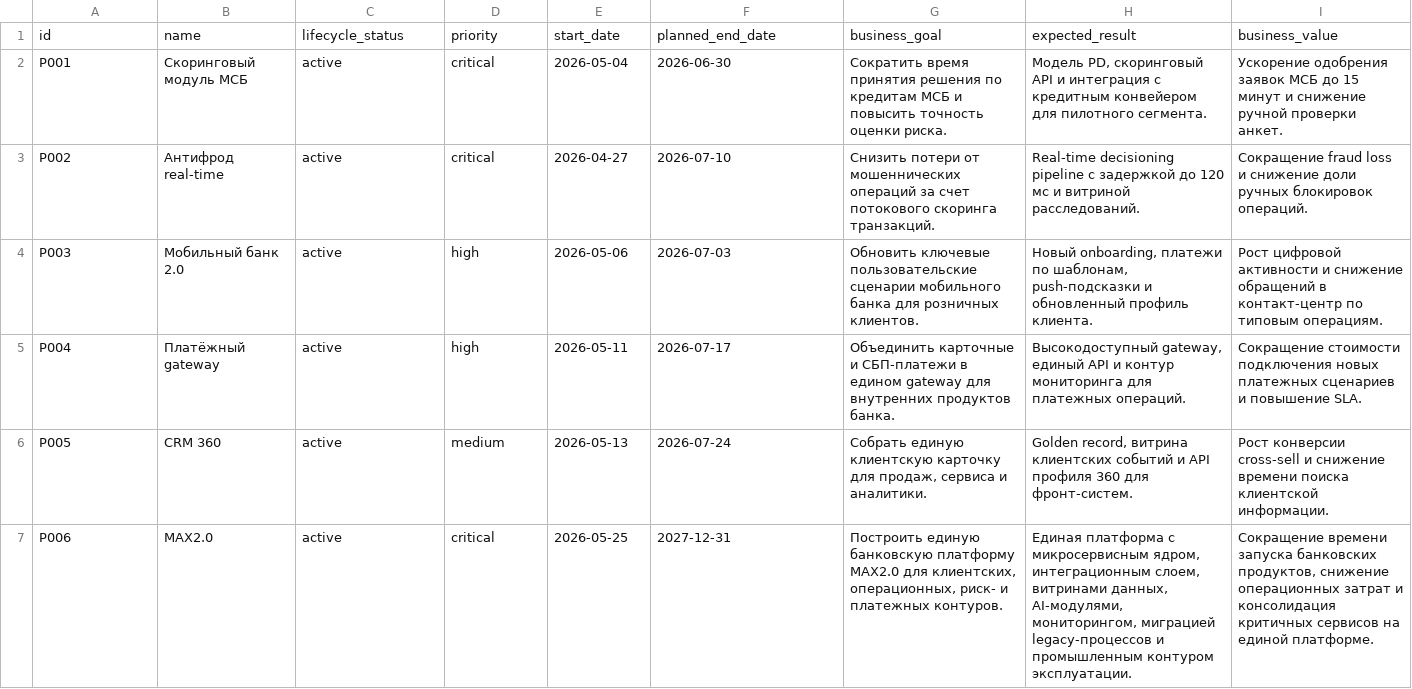
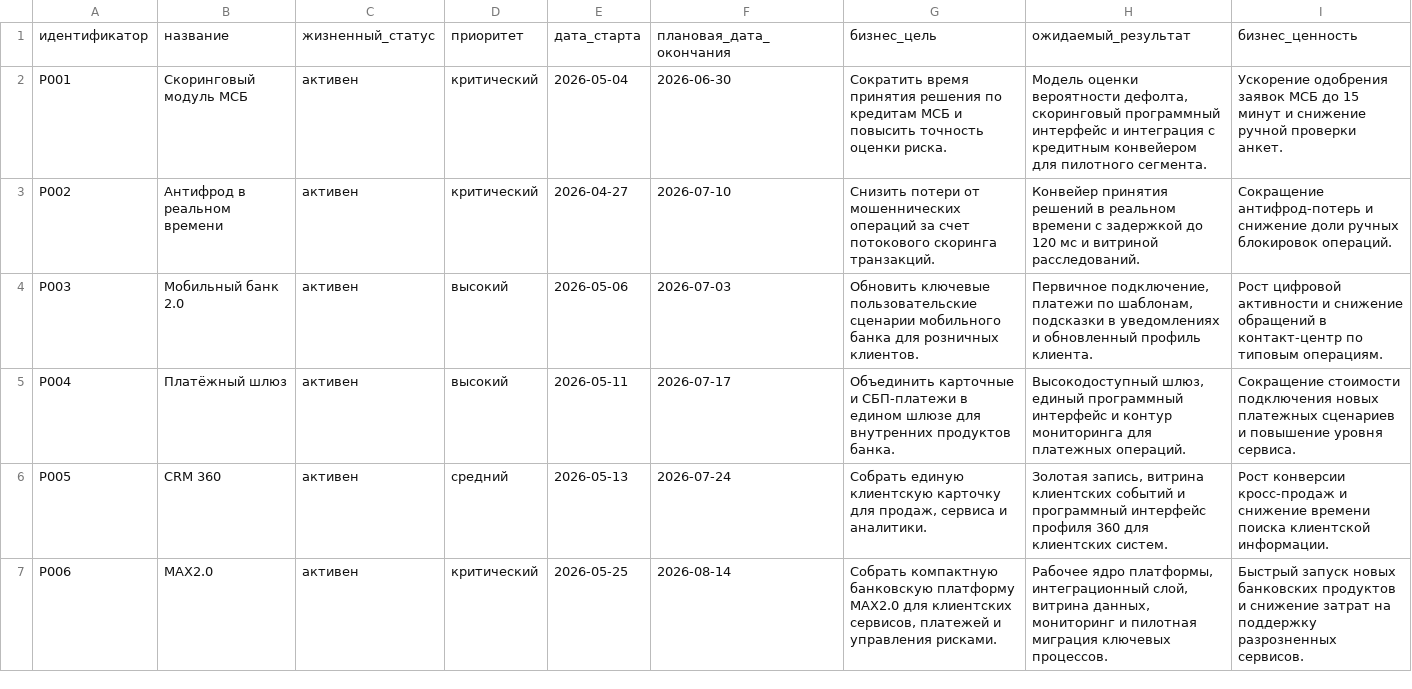
Before and after one commit to Monyzik/sdm-hack, a CSV file: data/projects.csv, drawn as a sheet.

```diff
--- a/data/projects.csv
+++ b/data/projects.csv
@@ -1,7 +1,7 @@
-id,name,lifecycle_status,priority,start_date,planned_end_date,business_goal,expected_result,business_value
-P001,Скоринговый модуль МСБ,active,critical,2026-05-04,2026-06-30,Сократить время принятия решения по кредитам МСБ и повысить точность оценки риска.,"Модель PD, скоринговый API и интеграция с кредитным конвейером для пилотного сегмента.",Ускорение одобрения заявок МСБ до 15 минут и снижение ручной проверки анкет.
-P002,Антифрод real-time,active,critical,2026-04-27,2026-07-10,Снизить потери от мошеннических операций за счет потокового скоринга транзакций.,Real-time decisioning pipeline с задержкой до 120 мс и витриной расследований.,Сокращение fraud loss и снижение доли ручных блокировок операций.
-P003,Мобильный банк 2.0,active,high,2026-05-06,2026-07-03,Обновить ключевые пользовательские сценарии мобильного банка для розничных клиентов.,"Новый onboarding, платежи по шаблонам, push-подсказки и обновленный профиль клиента.",Рост цифровой активности и снижение обращений в контакт-центр по типовым операциям.
-P004,Платёжный gateway,active,high,2026-05-11,2026-07-17,Объединить карточные и СБП-платежи в едином gateway для внутренних продуктов банка.,"Высокодоступный gateway, единый API и контур мониторинга для платежных операций.",Сокращение стоимости подключения новых платежных сценариев и повышение SLA.
-P005,CRM 360,active,medium,2026-05-13,2026-07-24,"Собрать единую клиентскую карточку для продаж, сервиса и аналитики.","Golden record, витрина клиентских событий и API профиля 360 для фронт-систем.",Рост конверсии cross-sell и снижение времени поиска клиентской информации.
-P006,MAX2.0,active,critical,2026-05-25,2027-12-31,"Построить единую банковскую платформу MAX2.0 для клиентских, операционных, риск- и платежных контуров.","Единая платформа с микросервисным ядром, интеграционным слоем, витринами данных, AI-модулями, мониторингом, миграцией legacy-процессов и промышленным контуром эксплуатации.","Сокращение времени запуска банковских продуктов, снижение операционных затрат и консолидация критичных сервисов на единой платформе."
+идентификатор,название,жизненный_статус,приоритет,дата_старта,плановая_дата_окончания,бизнес_цель,ожидаемый_результат,бизнес_ценность
+P001,Скоринговый модуль МСБ,активен,критический,2026-05-04,2026-06-30,Сократить время принятия решения по кредитам МСБ и повысить точность оценки риска.,"Модель оценки вероятности дефолта, скоринговый программный интерфейс и интеграция с кредитным конвейером для пилотного сегмента.",Ускорение одобрения заявок МСБ до 15 минут и снижение ручной проверки анкет.
+P002,Антифрод в реальном времени,активен,критический,2026-04-27,2026-07-10,Снизить потери от мошеннических операций за счет потокового скоринга транзакций.,Конвейер принятия решений в реальном времени с задержкой до 120 мс и витриной расследований.,Сокращение антифрод-потерь и снижение доли ручных блокировок операций.
+P003,Мобильный банк 2.0,активен,высокий,2026-05-06,2026-07-03,Обновить ключевые пользовательские сценарии мобильного банка для розничных клиентов.,"Первичное подключение, платежи по шаблонам, подсказки в уведомлениях и обновленный профиль клиента.",Рост цифровой активности и снижение обращений в контакт-центр по типовым операциям.
+P004,Платёжный шлюз,активен,высокий,2026-05-11,2026-07-17,Объединить карточные и СБП-платежи в едином шлюзе для внутренних продуктов банка.,"Высокодоступный шлюз, единый программный интерфейс и контур мониторинга для платежных операций.",Сокращение стоимости подключения новых платежных сценариев и повышение уровня сервиса.
+P005,CRM 360,активен,средний,2026-05-13,2026-07-24,"Собрать единую клиентскую карточку для продаж, сервиса и аналитики.","Золотая запись, витрина клиентских событий и программный интерфейс профиля 360 для клиентских систем.",Рост конверсии кросс-продаж и снижение времени поиска клиентской информации.
+P006,MAX2.0,активен,критический,2026-05-25,2026-08-14,"Собрать компактную банковскую платформу MAX2.0 для клиентских сервисов, платежей и управления рисками.","Рабочее ядро платформы, интеграционный слой, витрина данных, мониторинг и пилотная миграция ключевых процессов.",Быстрый запуск новых банковских продуктов и снижение затрат на поддержку разрозненных сервисов.
```
Also changed, not shown: data/resource_allocations.csv, data/resources.csv, 25 other files.
